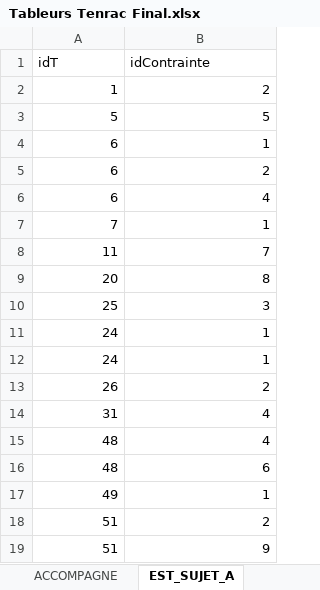
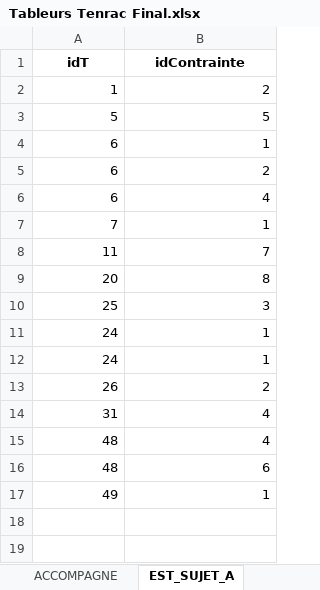
Before and after one commit to Matteo-Y07/S104, an Excel workbook: Tableurs Tenrac Final.xlsx, sheet EST_SUJET_A, drawn as a sheet; values as stored, in another font and other column widths than the file's, no borders; the diff names each change by its address in the sheet, - before the commit and + after, or states it on an @@ line.

```diff
--- a/Tableurs Tenrac Final.xlsx (sheet EST_SUJET_A)
+++ b/Tableurs Tenrac Final.xlsx (sheet EST_SUJET_A)
@@ A1:B1 bold: off → on, alignment: left → center @@
-row 18: 51 | 2
-row 19: 51 | 9
```
Also changed, not shown: sheet TENRAC, sheet ENTRETIEN, sheet REPAS, sheet REUNION, sheet PLAT, sheet ORGANISME, 21 more sheets.
